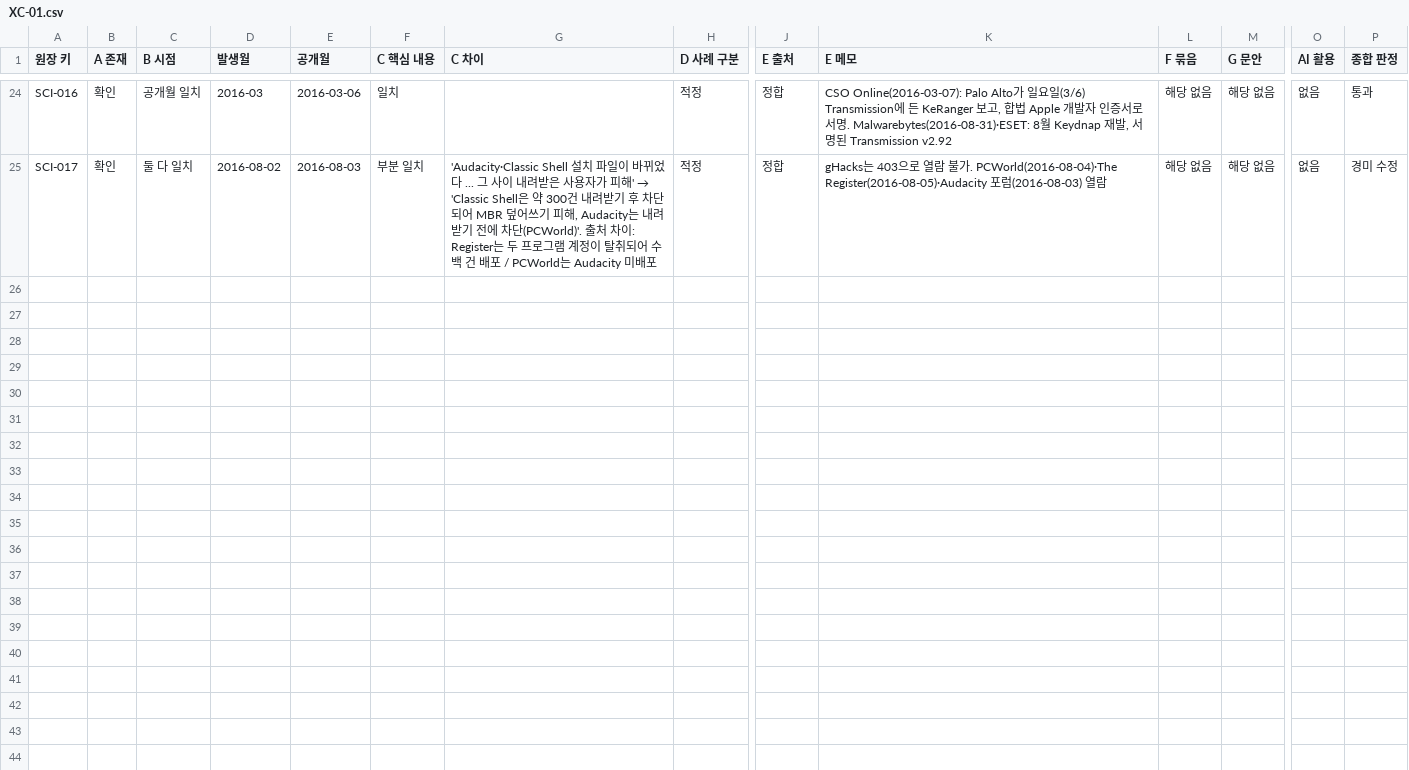
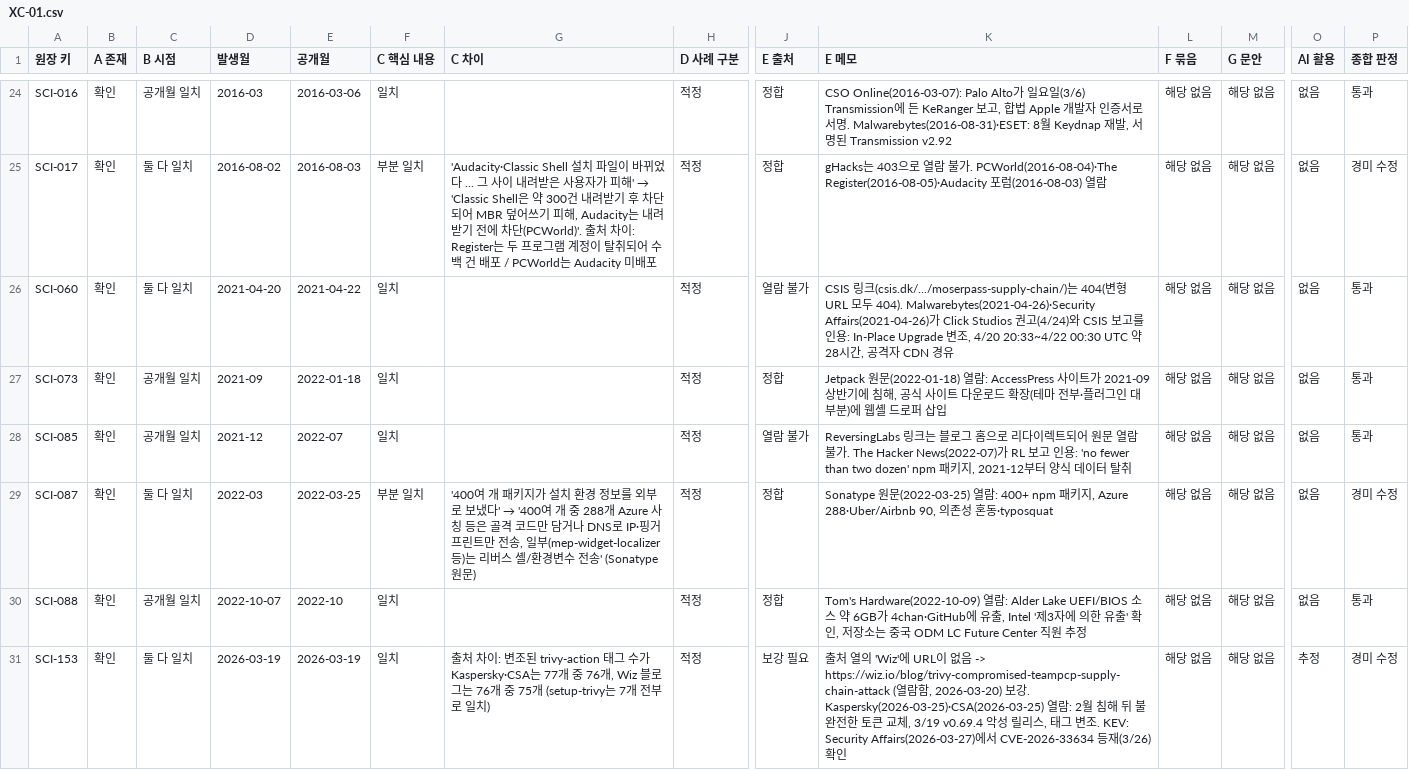
Before and after one commit to donggil-kim/test_2026, a CSV file: integrated/data/verification/crosscheck/XC-01.csv, drawn as a sheet; only a part is shown, gaps mark what is left out; rows hold the shown columns only; the diff names each change by its address in the sheet, - before the commit and + after, or states it on an @@ line.

```diff
--- a/integrated/data/verification/crosscheck/XC-01.csv
+++ b/integrated/data/verification/crosscheck/XC-01.csv
+row 26: SCI-060 | 확인 | 둘 다 일치 | 2021-04-20 | 2021-04-22 | 일치 |  | 적정 | 열람 불가 | CSIS 링크(csis.dk/.../moserpass-supply-chain/)는 404(변형 URL 모두 404). Malwarebytes(2021-04-26)·Security Affairs(2021-04-26)가 Click Studios 권고(4/24)와 CSIS 보고를 인용: In-Place Upgrade 변조, 4/20 20:33~4/22 00:30 UTC 약 28시간, 공격자 CDN 경유 | 해당 없음 | 해당 없음 | 없음 | 통과
+row 27: SCI-073 | 확인 | 공개월 일치 | 2021-09 | 2022-01-18 | 일치 |  | 적정 | 정합 | Jetpack 원문(2022-01-18) 열람: AccessPress 사이트가 2021-09 상반기에 침해, 공식 사이트 다운로드 확장(테마 전부·플러그인 대부분)에 웹셸 드로퍼 삽입 | 해당 없음 | 해당 없음 | 없음 | 통과
+row 28: SCI-085 | 확인 | 공개월 일치 | 2021-12 | 2022-07 | 일치 |  | 적정 | 열람 불가 | ReversingLabs 링크는 블로그 홈으로 리다이렉트되어 원문 열람 불가. The Hacker News(2022-07)가 RL 보고 인용: 'no fewer than two dozen' npm 패키지, 2021-12부터 양식 데이터 탈취 | 해당 없음 | 해당 없음 | 없음 | 통과
+row 29: SCI-087 | 확인 | 둘 다 일치 | 2022-03 | 2022-03-25 | 부분 일치 | '400여 개 패키지가 설치 환경 정보를 외부로 보냈다' → '400여 개 중 288개 Azure 사칭 등은 골격 코드만 담거나 DNS로 IP·핑거프린트만 전송, 일부(mep-widget-localizer 등)는 리버스 셸/환경변수 전송' (Sonatype 원문) | 적정 | 정합 | Sonatype 원문(2022-03-25) 열람: 400+ npm 패키지, Azure 288·Uber/Airbnb 90, 의존성 혼동·typosquat | 해당 없음 | 해당 없음 | 없음 | 경미 수정
+row 30: SCI-088 | 확인 | 공개월 일치 | 2022-10-07 | 2022-10 | 일치 |  | 적정 | 정합 | Tom's Hardware(2022-10-09) 열람: Alder Lake UEFI/BIOS 소스 약 6GB가 4chan·GitHub에 유출, Intel '제3자에 의한 유출' 확인, 저장소는 중국 ODM LC Future Center 직원 추정 | 해당 없음 | 해당 없음 | 없음 | 통과
+row 31: SCI-153 | 확인 | 둘 다 일치 | 2026-03-19 | 2026-03-19 | 일치 | 출처 차이: 변조된 trivy-action 태그 수가 Kaspersky·CSA는 77개 중 76개, Wiz 블로그는 76개 중 75개 (setup-trivy는 7개 전부로 일치) | 적정 | 보강 필요 | 출처 열의 'Wiz'에 URL이 없음 -> https://wiz.io/blog/trivy-compromised-teampcp-supply-chain-attack (열람함, 2026-03-20) 보강. Kaspersky(2026-03-25)·CSA(2026-03-25) 열람: 2월 침해 뒤 불완전한 토큰 교체, 3/19 v0.69.4 악성 릴리스, 태그 변조. KEV: Security Affairs(2026-03-27)에서 CVE-2026-33634 등재(3/26) 확인 | 해당 없음 | 해당 없음 | 추정 | 경미 수정
```
Also changed, not shown: data/threat_text_override.csv, 5 other files.
